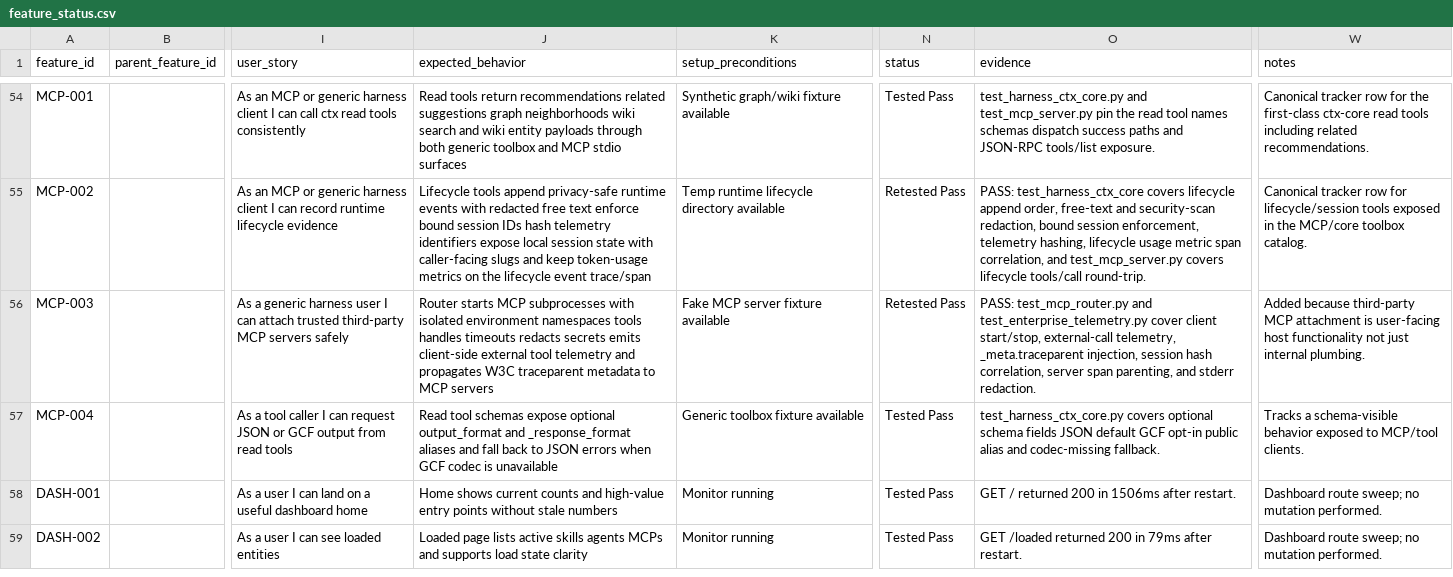
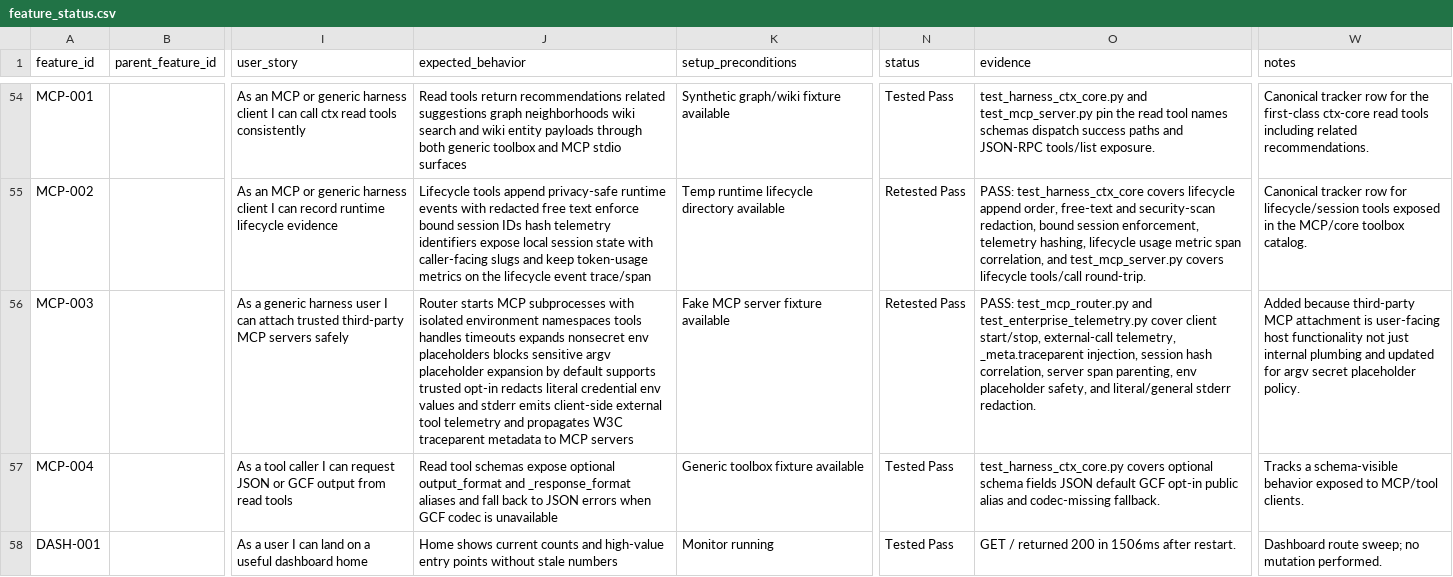
Before and after one commit to stevesolun/ctx, a CSV file: qa/feature_status.csv, drawn as a sheet; only a part is shown, gaps mark what is left out; the shorter side is filled out with more unchanged rows; the diff covers the shown part only; the diff names each change by its address in the sheet, - before the commit and + after, or states it on an @@ line.

Commit message:
no-mistakes(document): Sync docs with current behavior

```diff
--- a/qa/feature_status.csv
+++ b/qa/feature_status.csv
-J56 (expected_behavior): …handles timeouts redacts secrets emits client-side…
+J56 (expected_behavior): …handles timeouts expands nonsecret env placeholders blocks sensitive argv placeholder expansion by default supports trusted opt-in redacts literal credential env values and stderr emits client-side…
-O56 (evidence): …span parenting, and stderr redaction.
+O56 (evidence): …span parenting, env placeholder safety, and literal/general stderr redaction.
-W56 (notes): …just internal plumbing.
+W56 (notes): …just internal plumbing and updated for argv secret placeholder policy.
```
Also changed, not shown: 4 edited cells elsewhere in this file, docs/qa/feature-user-story-status.csv, 10 other files.
